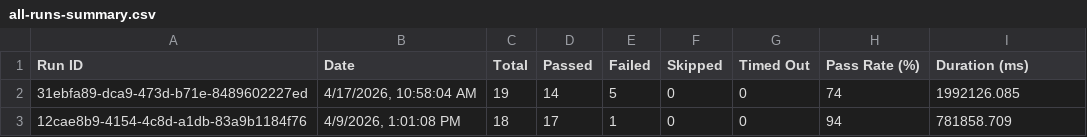
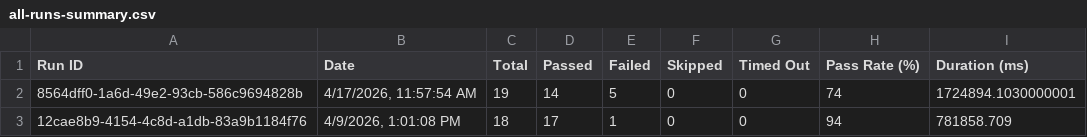
Before and after one commit to saira-uwc/asksam-playwright-reports, a CSV file: exports/all-runs-summary.csv, drawn as a sheet.

```diff
--- a/exports/all-runs-summary.csv
+++ b/exports/all-runs-summary.csv
@@ -1,3 +1,3 @@
 Run ID,Date,Total,Passed,Failed,Skipped,Timed Out,Pass Rate (%),Duration (ms)
-"31ebfa89-dca9-473d-b71e-8489602227ed","4/17/2026, 10:58:04 AM",19,14,5,0,0,74,1992126.085
+"8564dff0-1a6d-49e2-93cb-586c9694828b","4/17/2026, 11:57:54 AM",19,14,5,0,0,74,1724894.1030000001
 "12cae8b9-4154-4c8d-a1db-83a9b1184f76","4/9/2026, 1:01:08 PM",18,17,1,0,0,94,781858.709
```
Also changed, not shown: exports/current-run.csv, 22 other files.
